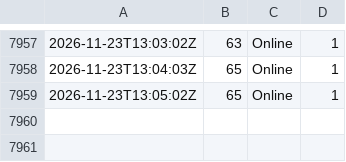
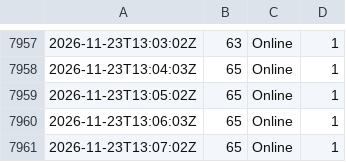
Before and after one commit to ShmuelSokol/radioplatform, a CSV file: testing/nyjr/listeners.csv, drawn as a sheet; only a part is shown, gaps mark what is left out.

Commit message:
NYJR watch 2026-11-23 13:07Z: 1667 tracks

```diff
--- a/testing/nyjr/listeners.csv
+++ b/testing/nyjr/listeners.csv
@@ -7959 +7959,3 @@
 2026-11-23T13:05:02Z,65,Online,1
+2026-11-23T13:06:03Z,65,Online,1
+2026-11-23T13:07:02Z,65,Online,1
```
